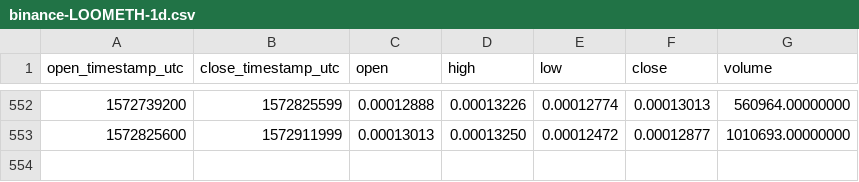
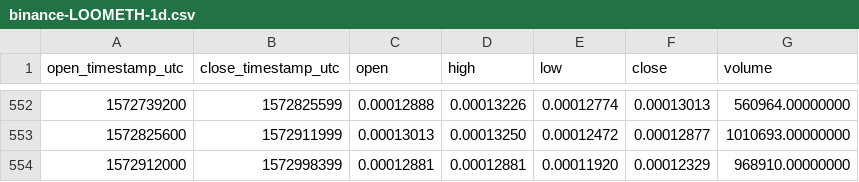
Before and after one commit to cryptobigbro/binance-LOOMETH, a CSV file: binance-LOOMETH-1d.csv, drawn as a sheet; only a part is shown, gaps mark what is left out.

Commit message:
Update OHLCV data.

```diff
--- a/binance-LOOMETH-1d.csv
+++ b/binance-LOOMETH-1d.csv
@@ -553 +553,2 @@ open_timestamp_utc,close_timestamp_utc,open,high,low,close,volume
 1572825600,1572911999,0.00013013,0.00013250,0.00012472,0.00012877,1010693.00000000
+1572912000,1572998399,0.00012881,0.00012881,0.00011920,0.00012329,968910.00000000
```
Also changed, not shown: 1 other file.
